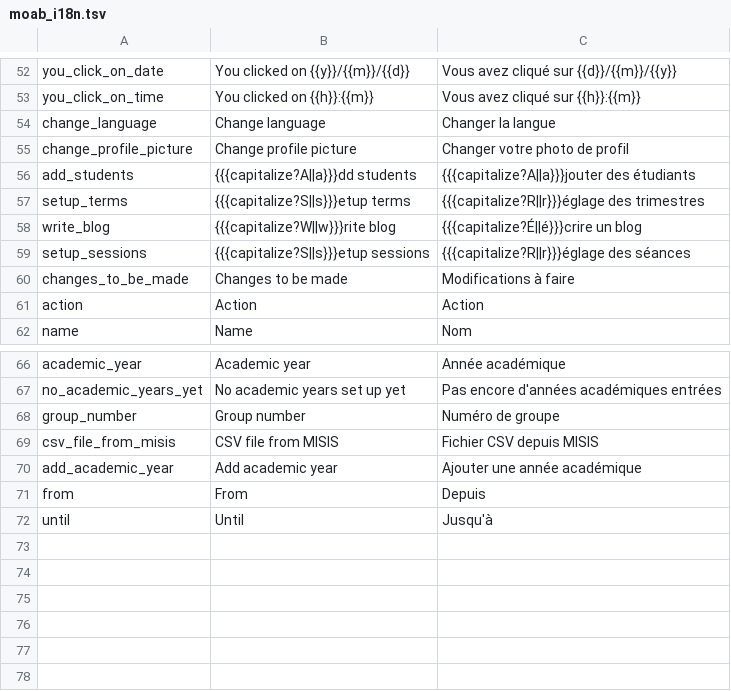
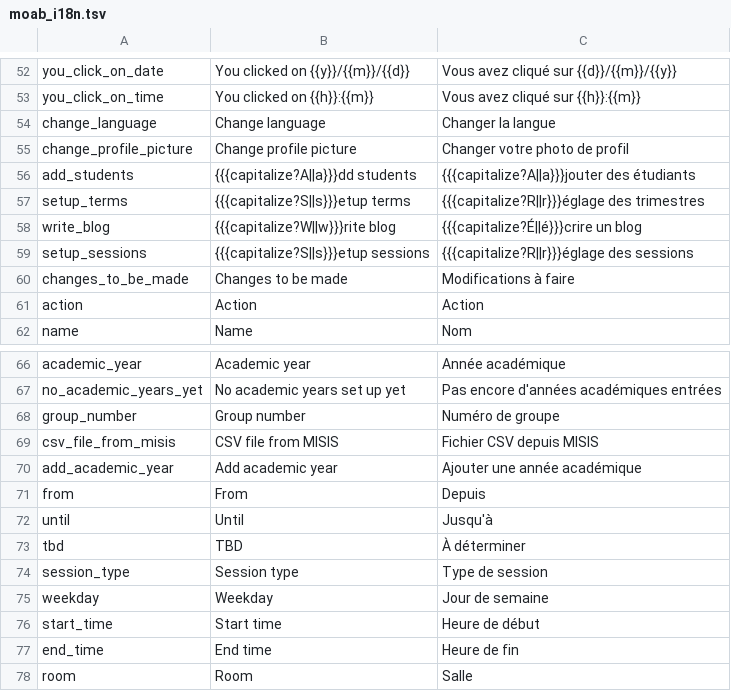
Before and after one commit to jaapb/moab, a TSV file: assets/moab_i18n.tsv, drawn as a sheet; only a part is shown, gaps mark what is left out.

Commit message:
Sessions now loaded in real time

```diff
--- a/assets/moab_i18n.tsv
+++ b/assets/moab_i18n.tsv
@@ -58,3 +58,3 @@ setup_terms	{{{capitalize?S||s}}}etup terms	{{{capitalize?R||r}}}églage des tri
 write_blog	{{{capitalize?W||w}}}rite blog	{{{capitalize?É||é}}}crire un blog
-setup_sessions	{{{capitalize?S||s}}}etup sessions	{{{capitalize?R||r}}}églage des séances
+setup_sessions	{{{capitalize?S||s}}}etup sessions	{{{capitalize?R||r}}}églage des sessions
 changes_to_be_made	Changes to be made	Modifications à faire
@@ -72 +72,7 @@ from	From	Depuis
 until	Until	Jusqu'à
+tbd	TBD	À déterminer
+session_type	Session type	Type de session
+weekday	Weekday	Jour de semaine
+start_time	Start time	Heure de début
+end_time	End time	Heure de fin
+room	Room	Salle
```
Also changed, not shown: 1 other file.
